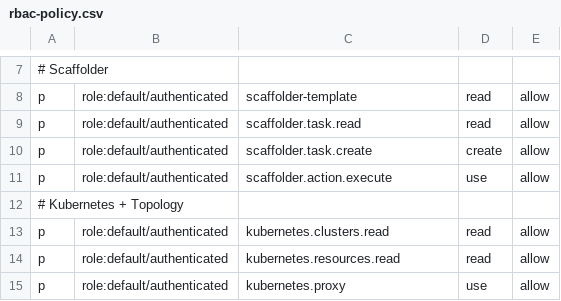
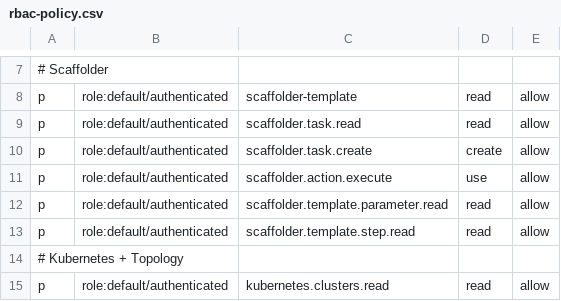
Before and after one commit to maximilianoPizarro/platform-hub-spoke-config, a CSV file: components/developer-hub/files/lightspeed/rbac-policy.csv, drawn as a sheet; only a part is shown, gaps mark what is left out; the shorter side is filled out with more unchanged rows; the diff names each change by its address in the sheet, - before the commit and + after, or states it on an @@ line.

```diff
--- a/components/developer-hub/files/lightspeed/rbac-policy.csv
+++ b/components/developer-hub/files/lightspeed/rbac-policy.csv
+row 12: p | role:default/authenticated | scaffolder.template.parameter.read | read | allow
+row 13: p | role:default/authenticated | scaffolder.template.step.read | read | allow
```
